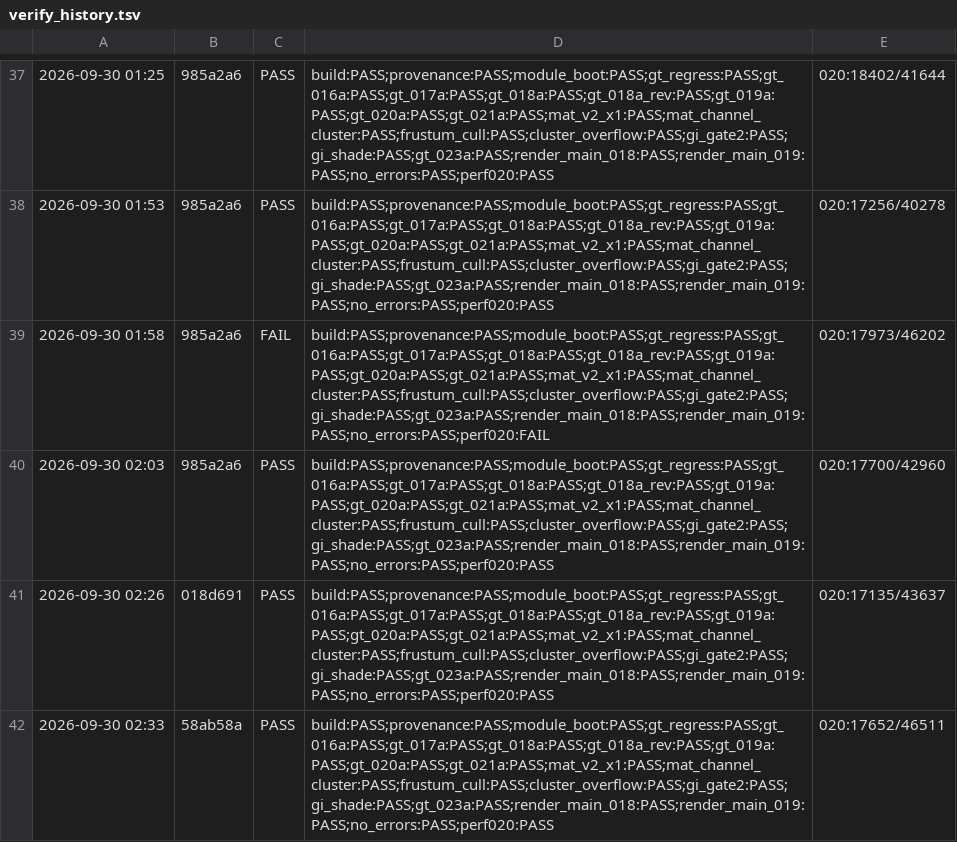
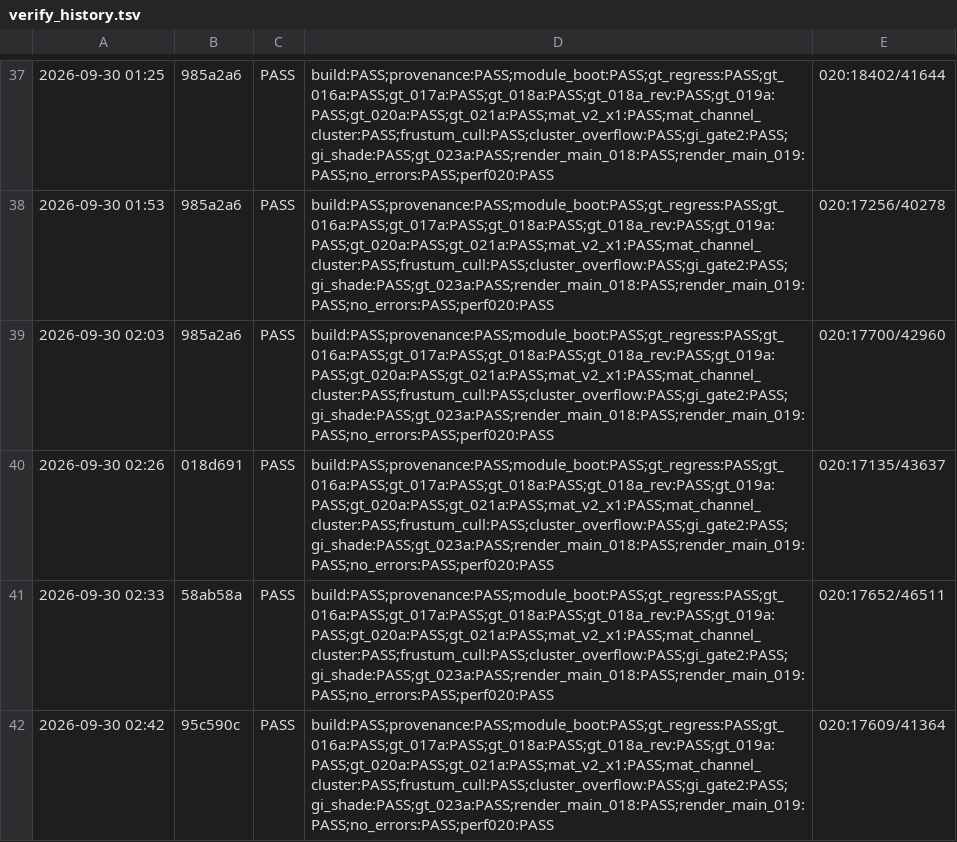
Before and after one commit to abdullahmousa8/gotot-next, a TSV file: tools/verify_history.tsv, drawn as a sheet; only a part is shown, gaps mark what is left out.

```diff
--- a/tools/verify_history.tsv
+++ b/tools/verify_history.tsv
@@ -38,3 +38,2 @@
 2026-09-30 01:53	985a2a6	PASS	build:PASS;provenance:PASS;module_boot:PASS;gt_regress:PASS;gt_016a:PASS;gt_017a:PASS;gt_018a:PASS;gt_018a_rev:PASS;gt_019a:PASS;gt_020a:PASS;gt_021a:PASS;mat_v2_x1:PASS;mat_channel_cluster:PASS;frustum_cull:PASS;cluster_overflow:PASS;gi_gate2:PASS;gi_shade:PASS;gt_023a:PASS;render_main_018:PASS;render_main_019:PASS;no_errors:PASS;perf020:PASS	020:17256/40278
-2026-09-30 01:58	985a2a6	FAIL	build:PASS;provenance:PASS;module_boot:PASS;gt_regress:PASS;gt_016a:PASS;gt_017a:PASS;gt_018a:PASS;gt_018a_rev:PASS;gt_019a:PASS;gt_020a:PASS;gt_021a:PASS;mat_v2_x1:PASS;mat_channel_cluster:PASS;frustum_cull:PASS;cluster_overflow:PASS;gi_gate2:PASS;gi_shade:PASS;gt_023a:PASS;render_main_018:PASS;render_main_019:PASS;no_errors:PASS;perf020:FAIL	020:17973/46202
 2026-09-30 02:03	985a2a6	PASS	build:PASS;provenance:PASS;module_boot:PASS;gt_regress:PASS;gt_016a:PASS;gt_017a:PASS;gt_018a:PASS;gt_018a_rev:PASS;gt_019a:PASS;gt_020a:PASS;gt_021a:PASS;mat_v2_x1:PASS;mat_channel_cluster:PASS;frustum_cull:PASS;cluster_overflow:PASS;gi_gate2:PASS;gi_shade:PASS;gt_023a:PASS;render_main_018:PASS;render_main_019:PASS;no_errors:PASS;perf020:PASS	020:17700/42960
@@ -42 +41,2 @@
 2026-09-30 02:33	58ab58a	PASS	build:PASS;provenance:PASS;module_boot:PASS;gt_regress:PASS;gt_016a:PASS;gt_017a:PASS;gt_018a:PASS;gt_018a_rev:PASS;gt_019a:PASS;gt_020a:PASS;gt_021a:PASS;mat_v2_x1:PASS;mat_channel_cluster:PASS;frustum_cull:PASS;cluster_overflow:PASS;gi_gate2:PASS;gi_shade:PASS;gt_023a:PASS;render_main_018:PASS;render_main_019:PASS;no_errors:PASS;perf020:PASS	020:17652/46511
+2026-09-30 02:42	95c590c	PASS	build:PASS;provenance:PASS;module_boot:PASS;gt_regress:PASS;gt_016a:PASS;gt_017a:PASS;gt_018a:PASS;gt_018a_rev:PASS;gt_019a:PASS;gt_020a:PASS;gt_021a:PASS;mat_v2_x1:PASS;mat_channel_cluster:PASS;frustum_cull:PASS;cluster_overflow:PASS;gi_gate2:PASS;gi_shade:PASS;gt_023a:PASS;render_main_018:PASS;render_main_019:PASS;no_errors:PASS;perf020:PASS	020:17609/41364
```
